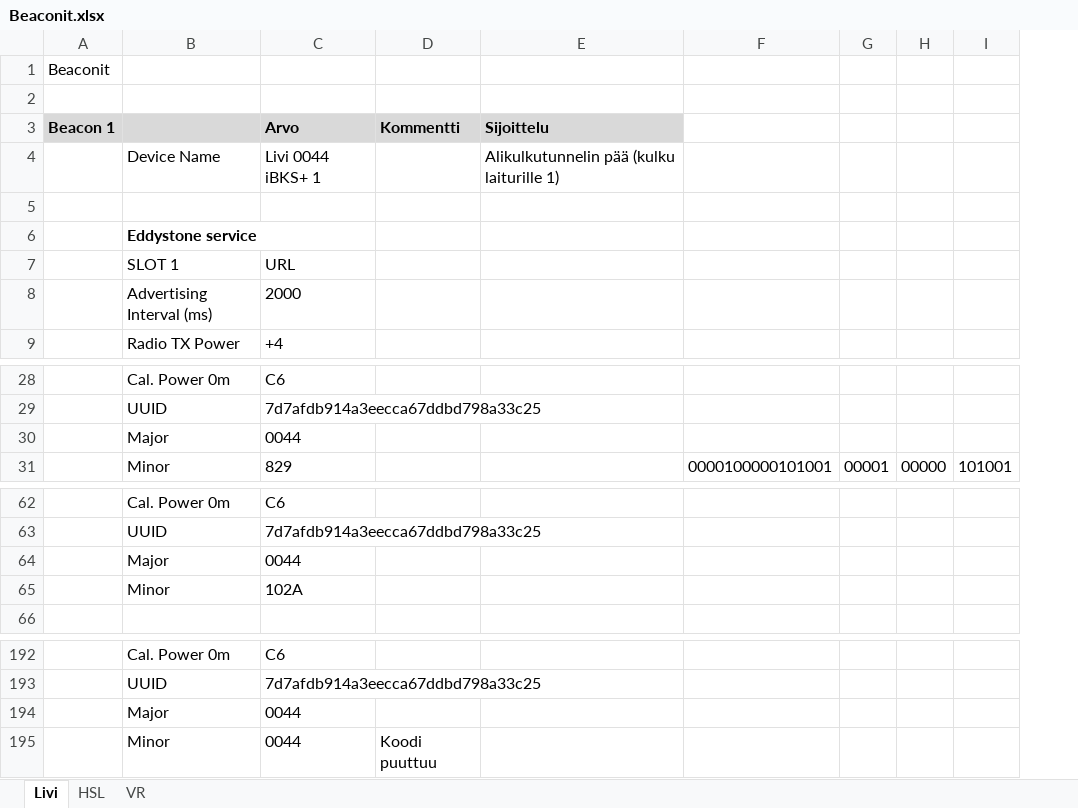
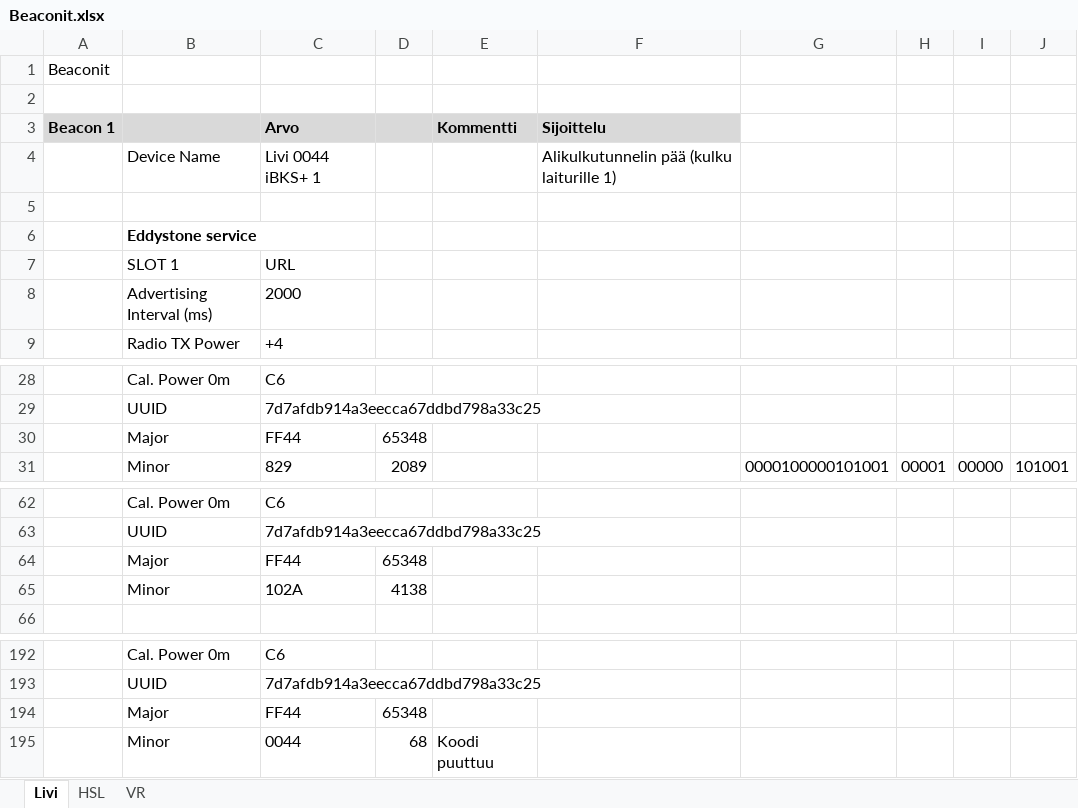
Before and after one commit to finnishtransportagency/beacon-metadata, an Excel workbook: Beaconit.xlsx, sheet Livi, drawn as a sheet; only a part is shown, gaps mark what is left out; values as stored, in another font and other column widths than the file's, no borders; the diff names each change by its address in the sheet, - before the commit and + after, or states it on an @@ line.

Commit message:
Päivitetty Livin beaconien major-numerot ja lisätty kenttä josta näkyy numerot desimaalilukuna

```diff
--- a/Beaconit.xlsx (sheet Livi)
+++ b/Beaconit.xlsx (sheet Livi)
+column D, rows 30-31: 65348 | 2089; rows 64-65: 65348 | 4138; rows 194-195: 65348 | 68
-C30: 0044
+C30: FF44
-C64: 0044
+C64: FF44
-C194: 0044
+C194: FF44
```
